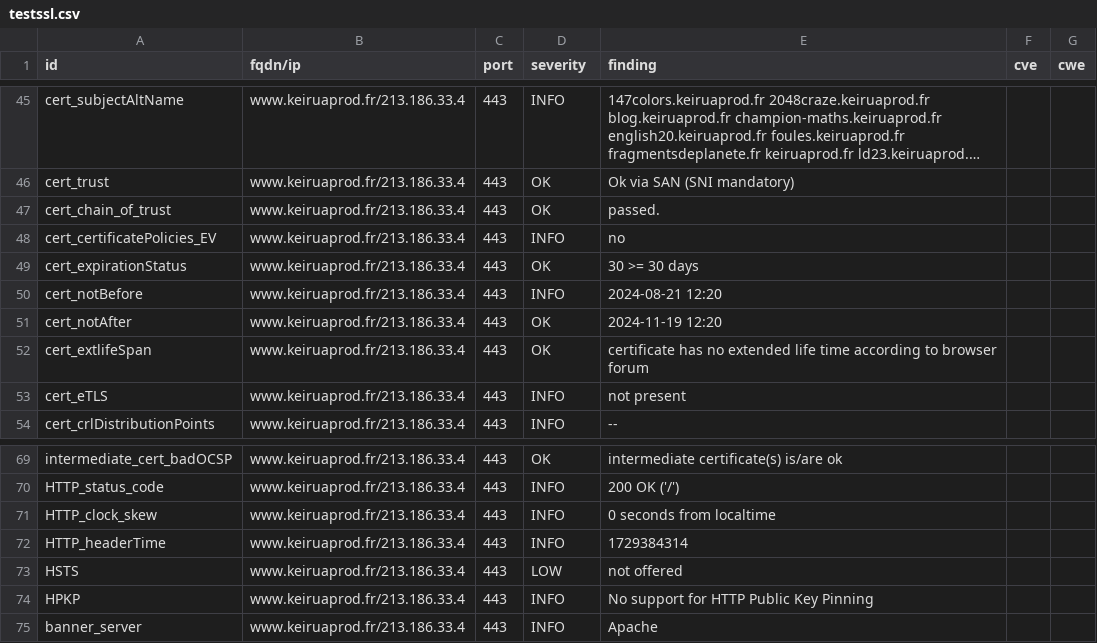
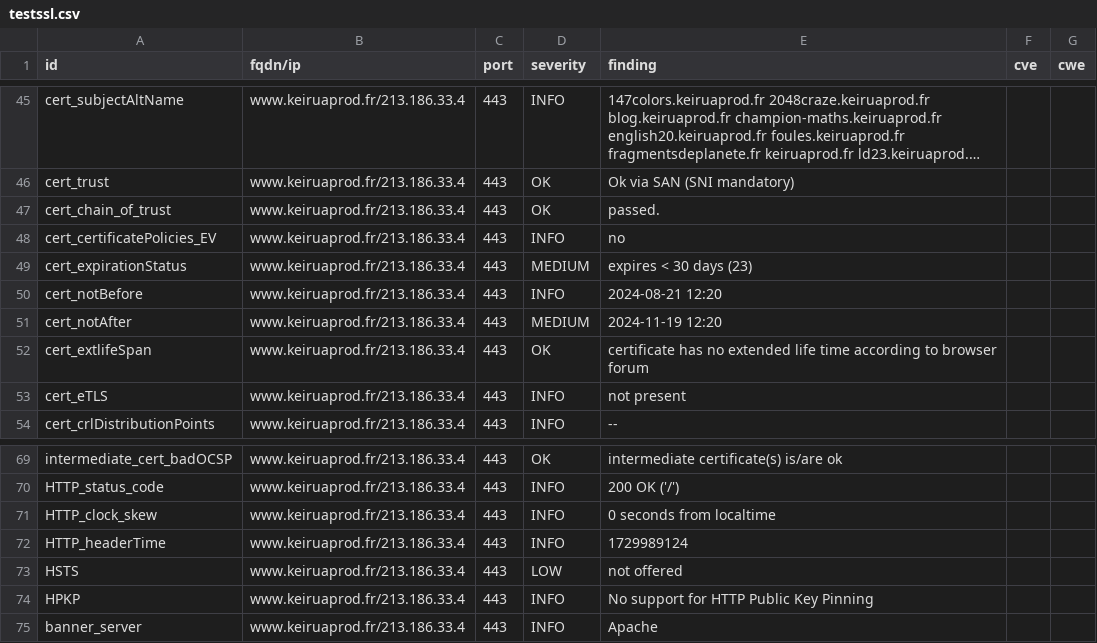
Before and after one commit to Keirua/dashlord-keiruaprod, a CSV file: results/aHR0cHM6Ly93d3cua2VpcnVhcHJvZC5mcg==/testssl.csv, drawn as a sheet; only a part is shown, gaps mark what is left out; long unchanged cells end in ….

```diff
--- a/results/aHR0cHM6Ly93d3cua2VpcnVhcHJvZC5mcg==/testssl.csv
+++ b/results/aHR0cHM6Ly93d3cua2VpcnVhcHJvZC5mcg==/testssl.csv
@@ -48,5 +48,5 @@
 "cert_certificatePolicies_EV","www.keiruaprod.fr/213.186.33.4","443","INFO","no","",""
-"cert_expirationStatus","www.keiruaprod.fr/213.186.33.4","443","OK","30 >= 30 days","",""
+"cert_expirationStatus","www.keiruaprod.fr/213.186.33.4","443","MEDIUM","expires < 30 days (23)","",""
 "cert_notBefore","www.keiruaprod.fr/213.186.33.4","443","INFO","2024-08-21 12:20","",""
-"cert_notAfter","www.keiruaprod.fr/213.186.33.4","443","OK","2024-11-19 12:20","",""
+"cert_notAfter","www.keiruaprod.fr/213.186.33.4","443","MEDIUM","2024-11-19 12:20","",""
 "cert_extlifeSpan","www.keiruaprod.fr/213.186.33.4","443","OK","certificate has no extended life time according to browser forum","",""
@@ -71,3 +71,3 @@
 "HTTP_clock_skew","www.keiruaprod.fr/213.186.33.4","443","INFO","0 seconds from localtime","",""
-"HTTP_headerTime","www.keiruaprod.fr/213.186.33.4","443","INFO","1729384314","",""
+"HTTP_headerTime","www.keiruaprod.fr/213.186.33.4","443","INFO","1729989124","",""
 "HSTS","www.keiruaprod.fr/213.186.33.4","443","LOW","not offered","",""
```
Also changed, not shown: 12 other files.
